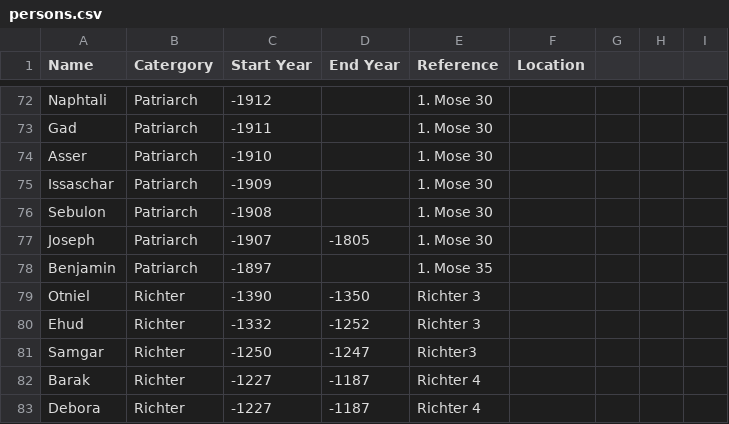
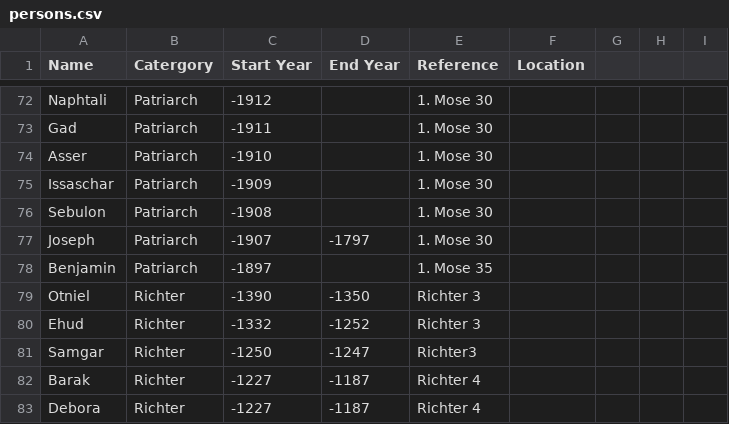
Before and after one commit to BifbofII/Bible_Graph, a CSV file: data/persons.csv, drawn as a sheet; only a part is shown, gaps mark what is left out.

Commit message:
Update persons.csv

```diff
--- a/data/persons.csv
+++ b/data/persons.csv
@@ -77,3 +77,3 @@
 "Sebulon","Patriarch",-1908,,"1. Mose 30"
-"Joseph","Patriarch",-1907,-1805,"1. Mose 30"
+"Joseph","Patriarch",-1907,-1797,"1. Mose 30"
 "Benjamin","Patriarch",-1897,,"1. Mose 35"
```
